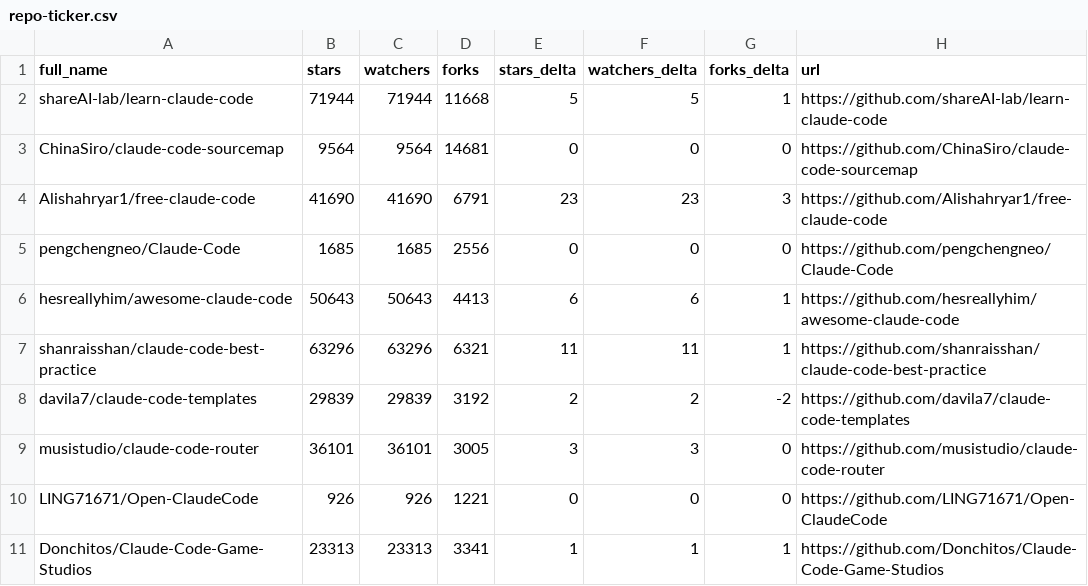
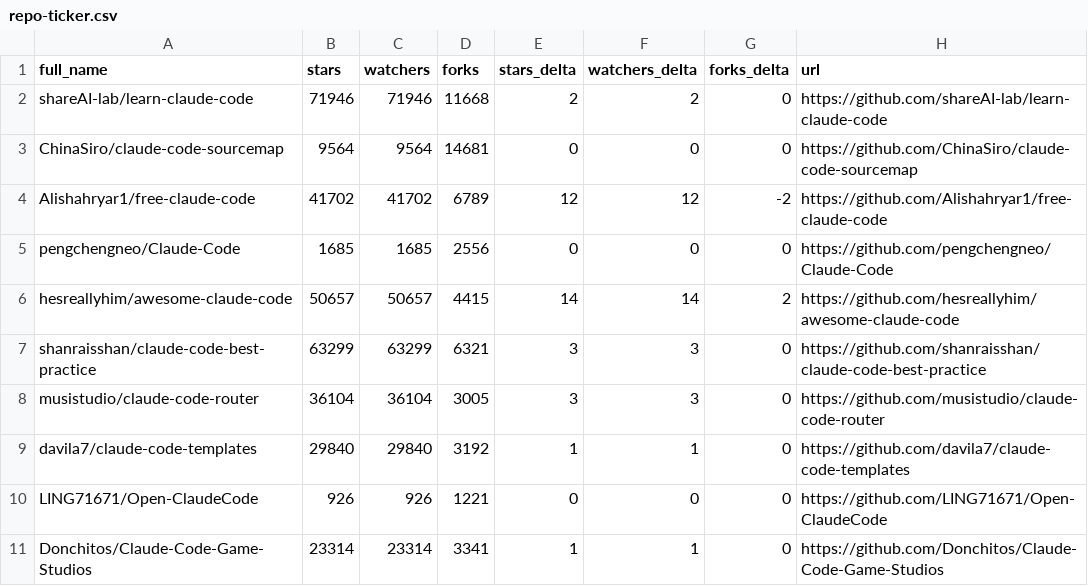
Before and after one commit to Jord5s/awesome-claude-code, a CSV file: data/repo-ticker.csv, drawn as a sheet; only a part is shown; the diff covers the shown part only.

```diff
--- a/data/repo-ticker.csv
+++ b/data/repo-ticker.csv
@@ -1,11 +1,11 @@
 full_name,stars,watchers,forks,stars_delta,watchers_delta,forks_delta,url
-shareAI-lab/learn-claude-code,71944,71944,11668,5,5,1,https://github.com/shareAI-lab/learn-claude-code
+shareAI-lab/learn-claude-code,71946,71946,11668,2,2,0,https://github.com/shareAI-lab/learn-claude-code
 ChinaSiro/claude-code-sourcemap,9564,9564,14681,0,0,0,https://github.com/ChinaSiro/claude-code-sourcemap
-Alishahryar1/free-claude-code,41690,41690,6791,23,23,3,https://github.com/Alishahryar1/free-claude-code
+Alishahryar1/free-claude-code,41702,41702,6789,12,12,-2,https://github.com/Alishahryar1/free-claude-code
 pengchengneo/Claude-Code,1685,1685,2556,0,0,0,https://github.com/pengchengneo/Claude-Code
-hesreallyhim/awesome-claude-code,50643,50643,4413,6,6,1,https://github.com/hesreallyhim/awesome-claude-code
-shanraisshan/claude-code-best-practice,63296,63296,6321,11,11,1,https://github.com/shanraisshan/claude-code-best-practice
-davila7/claude-code-templates,29839,29839,3192,2,2,-2,https://github.com/davila7/claude-code-templates
-musistudio/claude-code-router,36101,36101,3005,3,3,0,https://github.com/musistudio/claude-code-router
+hesreallyhim/awesome-claude-code,50657,50657,4415,14,14,2,https://github.com/hesreallyhim/awesome-claude-code
+shanraisshan/claude-code-best-practice,63299,63299,6321,3,3,0,https://github.com/shanraisshan/claude-code-best-practice
+musistudio/claude-code-router,36104,36104,3005,3,3,0,https://github.com/musistudio/claude-code-router
+davila7/claude-code-templates,29840,29840,3192,1,1,0,https://github.com/davila7/claude-code-templates
 LING71671/Open-ClaudeCode,926,926,1221,0,0,0,https://github.com/LING71671/Open-ClaudeCode
-Donchitos/Claude-Code-Game-Studios,23313,23313,3341,1,1,1,https://github.com/Donchitos/Claude-Code-Game-Studios
+Donchitos/Claude-Code-Game-Studios,23314,23314,3341,1,1,0,https://github.com/Donchitos/Claude-Code-Game-Studios
```
Also changed, not shown: 2 added rows, 2 removed rows and 109 edited cells elsewhere in this file, 2 other files.
